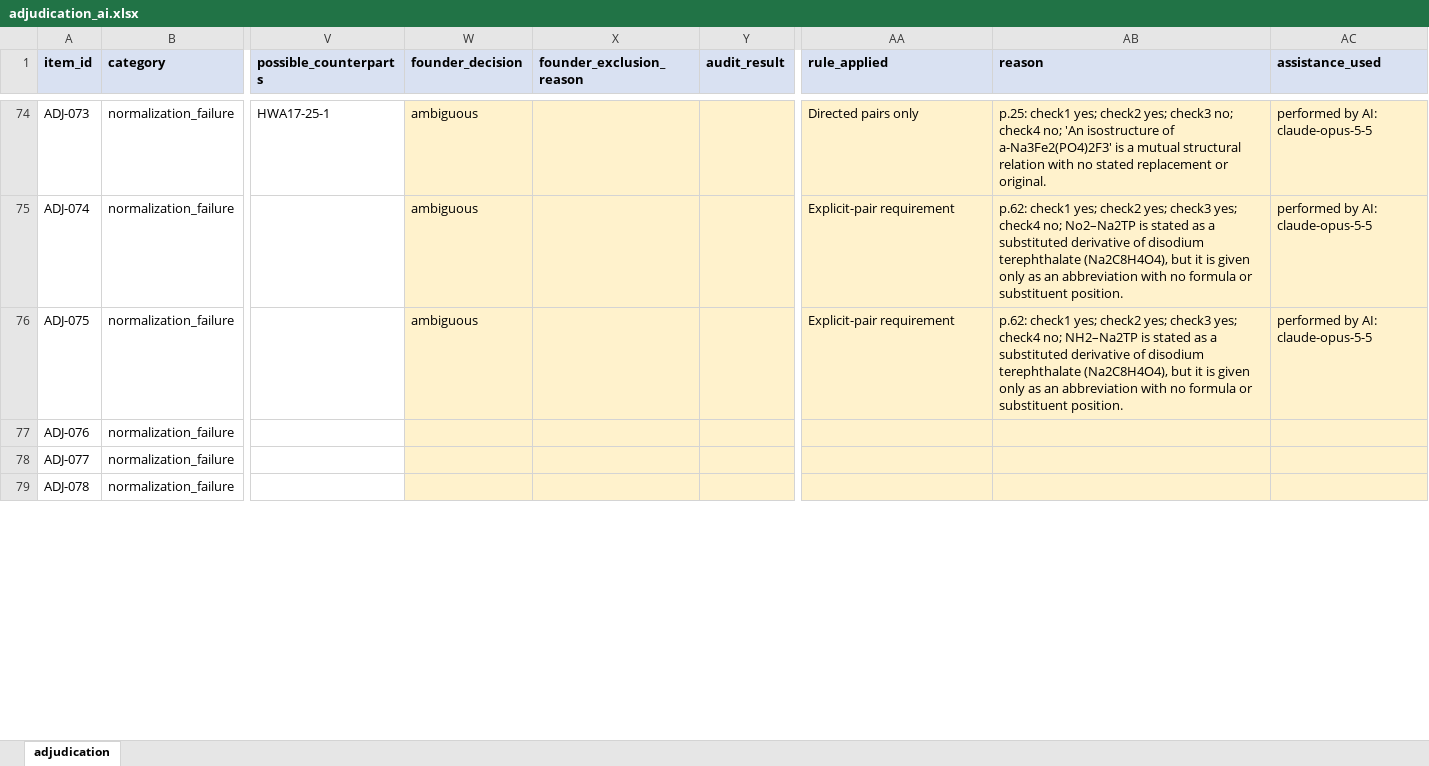
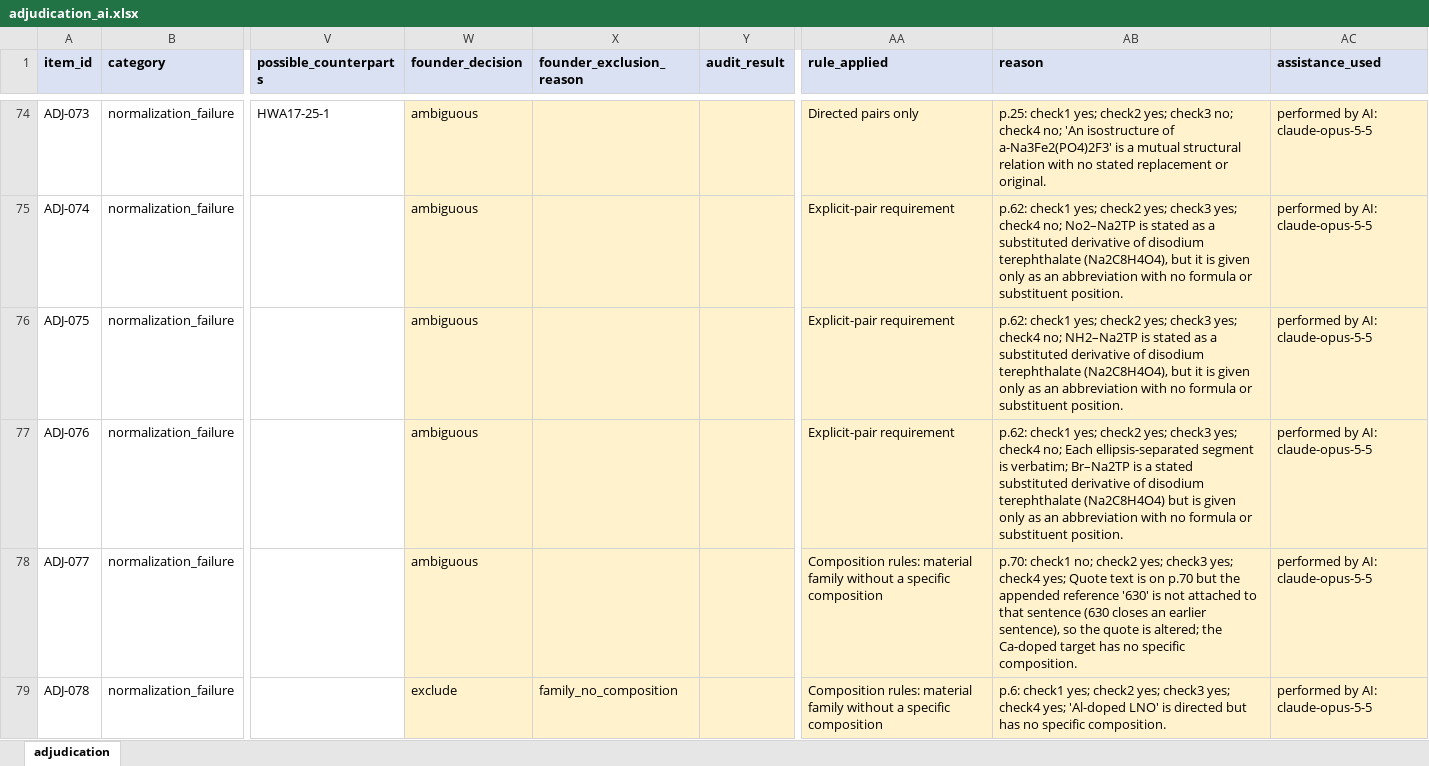
Before and after one commit to MaterialGraph/materialgraph, an Excel workbook: docs/findings/rrb-01/comparison/adjudication_ai.xlsx, sheet adjudication, drawn as a sheet; only a part is shown, gaps mark what is left out; values as stored, in another font and other column widths than the file's, no borders; the diff covers the shown part only; the diff names each change by its address in the sheet, - before the commit and + after, or states it on an @@ line.

Commit message:
RRB-01: AI adjudication batch 4 (ADJ-076 to ADJ-093); all 93 rows decided and verified

```diff
--- a/docs/findings/rrb-01/comparison/adjudication_ai.xlsx (sheet adjudication)
+++ b/docs/findings/rrb-01/comparison/adjudication_ai.xlsx (sheet adjudication)
-W77:W78 (founder_decision): (empty)
+W77:W78 (founder_decision): ambiguous
-AA77 (rule_applied): (empty)
+AA77 (rule_applied): Explicit-pair requirement
-AB77 (reason): (empty)
+AB77 (reason): p.62: check1 yes; check2 yes; check3 yes; check4 no; Each ellipsis-separated segment is verbatim; Br–Na2TP is a stated substituted derivative of disodium terephthalate (Na2C8H4O4) but is given only as an abbreviation with no formula or substituent position.
-AC77:AC79 (assistance_used): (empty)
+AC77:AC79 (assistance_used): performed by AI: claude-opus-5-5
-AA78:AA79 (rule_applied): (empty)
+AA78:AA79 (rule_applied): Composition rules: material family without a specific composition
-AB78 (reason): (empty)
+AB78 (reason): p.70: check1 no; check2 yes; check3 yes; check4 yes; Quote text is on p.70 but the appended reference '630' is not attached to that sentence (630 closes an earlier sentence), so the quote is altered; the Ca-doped target has no specific composition.
-W79 (founder_decision): (empty)
+W79 (founder_decision): exclude
-X79 (founder_exclusion_reason): (empty)
+X79 (founder_exclusion_reason): family_no_composition
-AB79 (reason): (empty)
+AB79 (reason): p.6: check1 yes; check2 yes; check3 yes; check4 yes; 'Al-doped LNO' is directed but has no specific composition.
```
Also changed, not shown: 91 edited cells elsewhere in this sheet, 1 other file.
